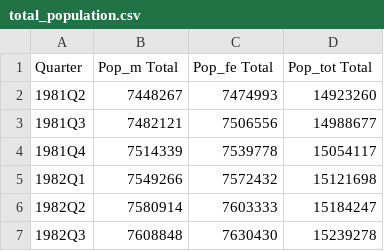
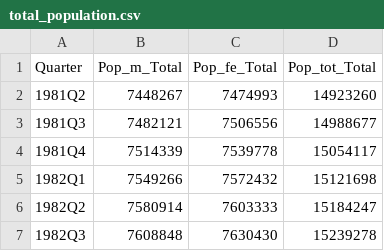
Before and after one commit to EpicTomatoSauce/ETL-Project, a CSV file: CleanData/total_population.csv, drawn as a sheet; only a part is shown.

```diff
--- a/CleanData/total_population.csv
+++ b/CleanData/total_population.csv
@@ -1,2 +1,2 @@
-Quarter,Pop_m Total,Pop_fe Total,Pop_tot Total
+Quarter,Pop_m_Total,Pop_fe_Total,Pop_tot_Total
 1981Q2,7448267,7474993,14923260
```
Also changed, not shown: CleanData/State_retail_revenue.csv, CleanData/state_population.csv, 2 other files.
